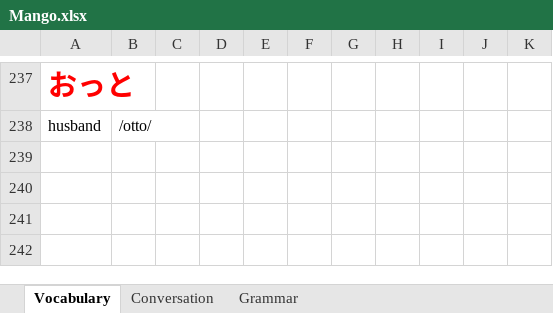
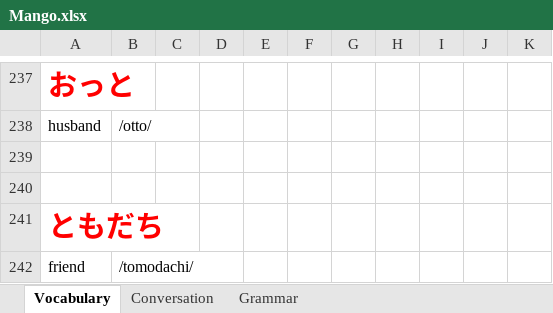
Before and after one commit to TienVNguyen/Japanese, an Excel workbook: Mango.xlsx, sheet Vocabulary, drawn as a sheet; only a part is shown, gaps mark what is left out; values as stored, in another font and other column widths than the file's, no borders; the diff names each change by its address in the sheet, - before the commit and + after, or states it on an @@ line.

Commit message:
Update Mango
- Unit 1 - Chapter 3 - Lesson 14

```diff
--- a/Mango.xlsx (sheet Vocabulary)
+++ b/Mango.xlsx (sheet Vocabulary)
+row 239: (empty)
+row 240: (empty)
+row 241: ともだち
+row 242: friend | /tomodachi/
```
Also changed, not shown: sheet Grammar.
